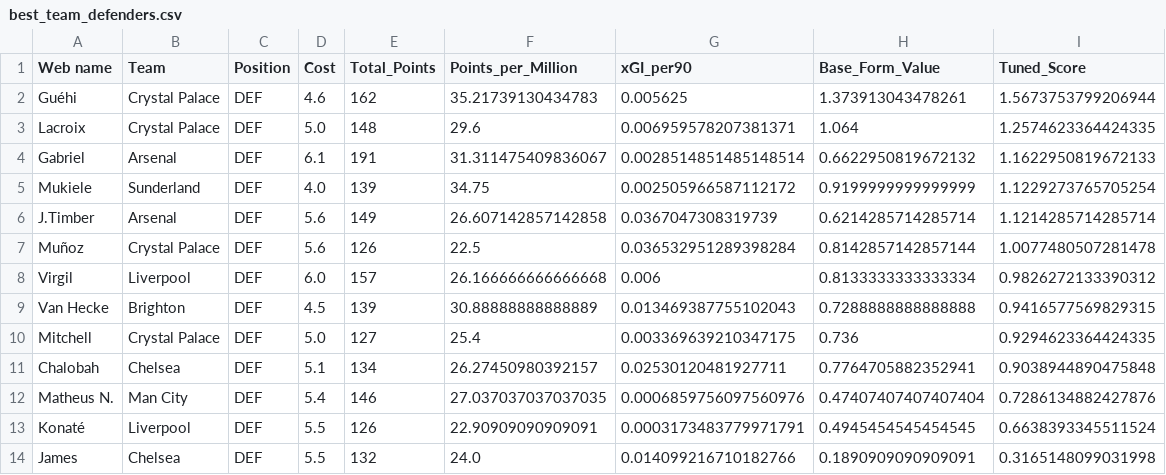
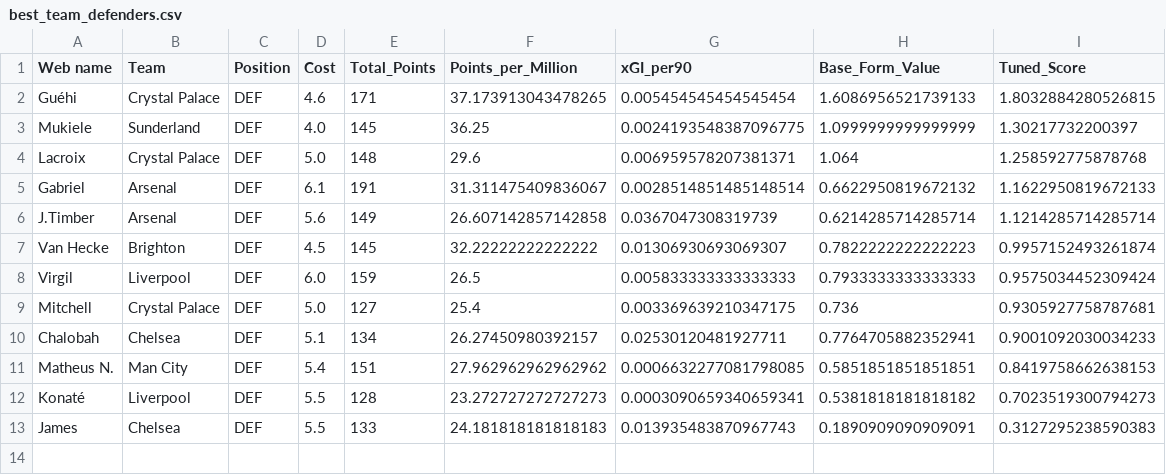
Before and after one commit to Dante777bm/fpl-data-collector, a CSV file: FPL_Data_2025-26/Insights/best_team_defenders.csv, drawn as a sheet.

```diff
--- a/FPL_Data_2025-26/Insights/best_team_defenders.csv
+++ b/FPL_Data_2025-26/Insights/best_team_defenders.csv
@@ -1,14 +1,13 @@
 Web name,Team,Position,Cost,Total_Points,Points_per_Million,xGI_per90,Base_Form_Value,Tuned_Score
-Guéhi,Crystal Palace,DEF,4.6,162,35.21739130434783,0.005625,1.373913043478261,1.5673753799206944
-Lacroix,Crystal Palace,DEF,5.0,148,29.6,0.006959578207381371,1.064,1.2574623364424335
+Guéhi,Crystal Palace,DEF,4.6,171,37.173913043478265,0.005454545454545454,1.6086956521739133,1.8032884280526815
+Mukiele,Sunderland,DEF,4.0,145,36.25,0.0024193548387096775,1.0999999999999999,1.30217732200397
+Lacroix,Crystal Palace,DEF,5.0,148,29.6,0.006959578207381371,1.064,1.258592775878768
 Gabriel,Arsenal,DEF,6.1,191,31.311475409836067,0.0028514851485148514,0.6622950819672132,1.1622950819672133
-Mukiele,Sunderland,DEF,4.0,139,34.75,0.002505966587112172,0.9199999999999999,1.1229273765705254
 J.Timber,Arsenal,DEF,5.6,149,26.607142857142858,0.0367047308319739,0.6214285714285714,1.1214285714285714
-Muñoz,Crystal Palace,DEF,5.6,126,22.5,0.036532951289398284,0.8142857142857144,1.0077480507281478
-Virgil,Liverpool,DEF,6.0,157,26.166666666666668,0.006,0.8133333333333334,0.9826272133390312
-Van Hecke,Brighton,DEF,4.5,139,30.88888888888889,0.013469387755102043,0.7288888888888888,0.9416577569829315
-Mitchell,Crystal Palace,DEF,5.0,127,25.4,0.003369639210347175,0.736,0.9294623364424335
-Chalobah,Chelsea,DEF,5.1,134,26.27450980392157,0.02530120481927711,0.7764705882352941,0.9038944890475848
-Matheus N.,Man City,DEF,5.4,146,27.037037037037035,0.0006859756097560976,0.47407407407407404,0.7286134882427876
-Konaté,Liverpool,DEF,5.5,126,22.90909090909091,0.0003173483779971791,0.4945454545454545,0.6638393345511524
-James,Chelsea,DEF,5.5,132,24.0,0.014099216710182766,0.1890909090909091,0.3165148099031998
+Van Hecke,Brighton,DEF,4.5,145,32.22222222222222,0.01306930693069307,0.7822222222222223,0.9957152493261874
+Virgil,Liverpool,DEF,6.0,159,26.5,0.005833333333333333,0.7933333333333333,0.9575034452309424
+Mitchell,Crystal Palace,DEF,5.0,127,25.4,0.003369639210347175,0.736,0.9305927758787681
+Chalobah,Chelsea,DEF,5.1,134,26.27450980392157,0.02530120481927711,0.7764705882352941,0.9001092030034233
+Matheus N.,Man City,DEF,5.4,151,27.962962962962962,0.0006632277081798085,0.5851851851851851,0.8419758662638153
+Konaté,Liverpool,DEF,5.5,128,23.272727272727273,0.0003090659340659341,0.5381818181818182,0.7023519300794273
+James,Chelsea,DEF,5.5,133,24.181818181818183,0.013935483870967743,0.1890909090909091,0.3127295238590383
```
Also changed, not shown: FPL_Data_2025-26/Insights/best_team_goalkeepers.csv, FPL_Data_2025-26/Insights/best_team_midfielders.csv, 6 other files.
